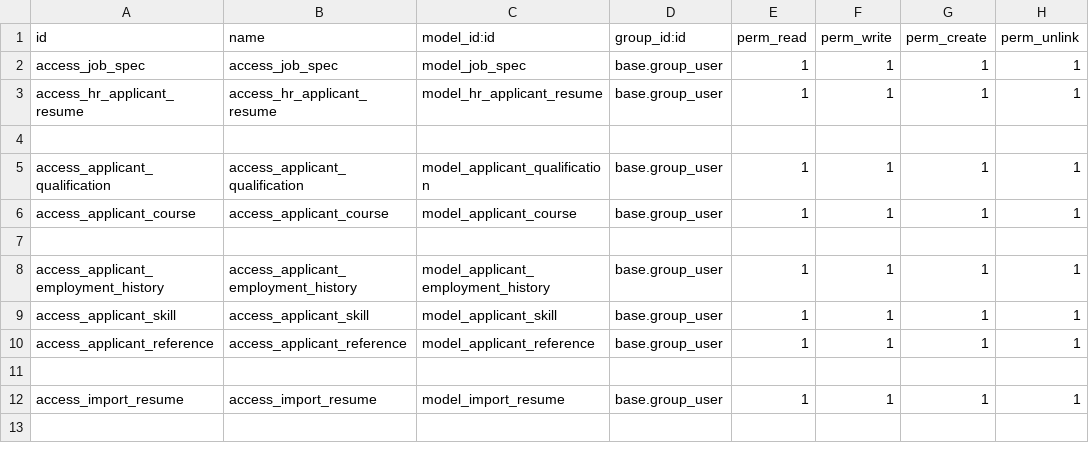
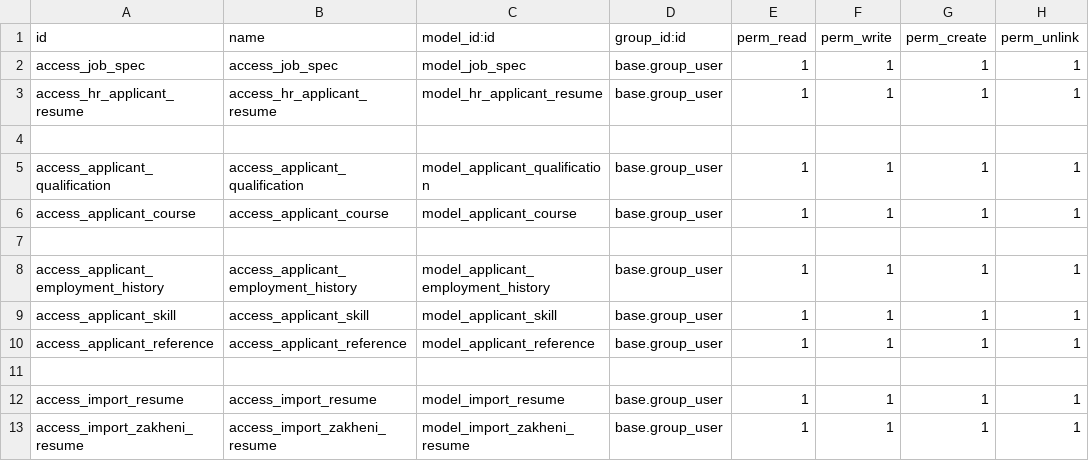
Before and after one commit to Zakinf0/Dev, a CSV file: job_spec/security/ir.model.access.csv, drawn as a sheet; the diff names each change by its address in the sheet, - before the commit and + after, or states it on an @@ line.

```diff
--- a/job_spec/security/ir.model.access.csv
+++ b/job_spec/security/ir.model.access.csv
+row 13: access_import_zakheni_resume | access_import_zakheni_resume | model_import_zakheni_resume | base.group_user | 1 | 1 | 1 | 1
```
Also changed, not shown: 9 other files.
